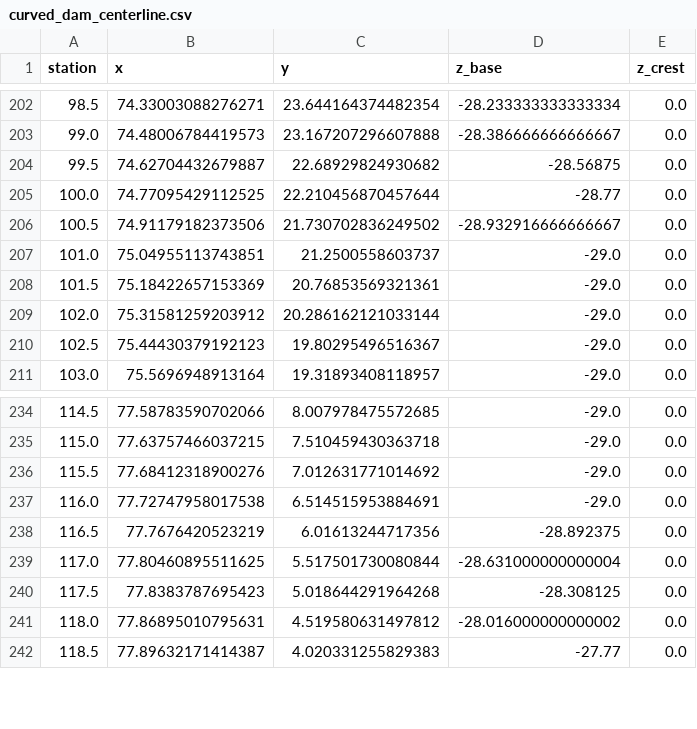
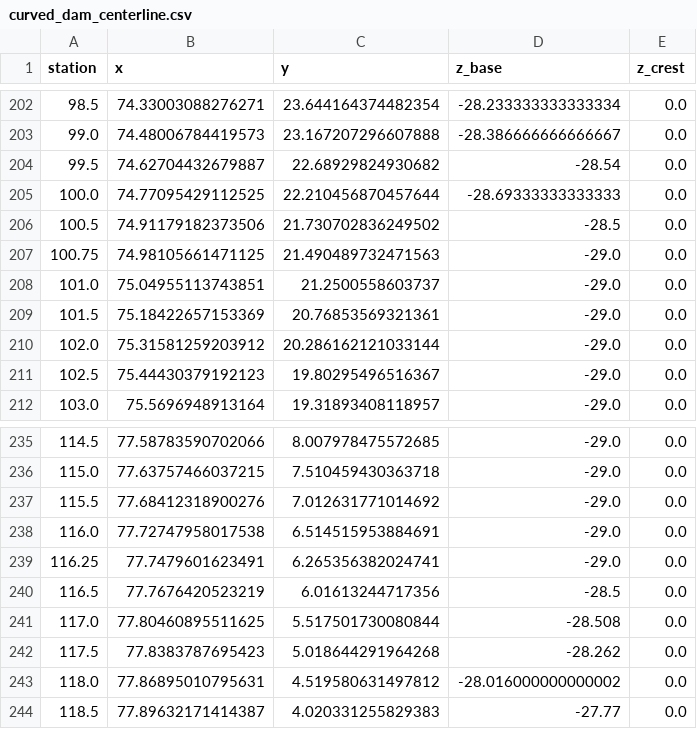
Before and after one commit to AlistairB99124/Gairezi, a CSV file: Elmer/curved_dam_centerline.csv, drawn as a sheet; only a part is shown, gaps mark what is left out.

```diff
--- a/Elmer/curved_dam_centerline.csv
+++ b/Elmer/curved_dam_centerline.csv
@@ -203,5 +203,6 @@ station,x,y,z_base,z_crest
 99.0,74.48006784419573,23.167207296607888,-28.386666666666667,0.0
-99.5,74.62704432679887,22.68929824930682,-28.56875,0.0
-100.0,74.77095429112525,22.210456870457644,-28.77,0.0
-100.5,74.91179182373506,21.730702836249502,-28.932916666666667,0.0
+99.5,74.62704432679887,22.68929824930682,-28.54,0.0
+100.0,74.77095429112525,22.210456870457644,-28.69333333333333,0.0
+100.5,74.91179182373506,21.730702836249502,-28.5,0.0
+100.75,74.98105661471125,21.490489732471563,-29.0,0.0
 101.0,75.04955113743851,21.2500558603737,-29.0,0.0
@@ -237,5 +238,6 @@ station,x,y,z_base,z_crest
 116.0,77.72747958017538,6.514515953884691,-29.0,0.0
-116.5,77.7676420523219,6.01613244717356,-28.892375,0.0
-117.0,77.80460895511625,5.517501730080844,-28.631000000000004,0.0
-117.5,77.8383787695423,5.018644291964268,-28.308125,0.0
+116.25,77.7479601623491,6.265356382024741,-29.0,0.0
+116.5,77.7676420523219,6.01613244717356,-28.5,0.0
+117.0,77.80460895511625,5.517501730080844,-28.508,0.0
+117.5,77.8383787695423,5.018644291964268,-28.262,0.0
 118.0,77.86895010795631,4.519580631497812,-28.016000000000002,0.0
```
Also changed, not shown: 15 other files.
